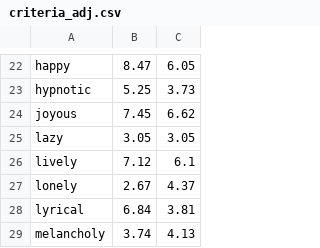
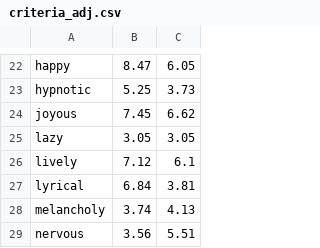
Before and after one commit to mina0774/Mu-ping, a CSV file: app/src/main/res/raw/criteria_adj.csv, drawn as a sheet; only a part is shown, gaps mark what is left out; the shorter side is filled out with more unchanged rows.

Commit message:
modify criteria adj

```diff
--- a/app/src/main/res/raw/criteria_adj.csv
+++ b/app/src/main/res/raw/criteria_adj.csv
@@ -26,3 +26,2 @@ lazy,3.05,3.05
 lively,7.12,6.1
-lonely,2.67,4.37
 lyrical,6.84,3.81
```
